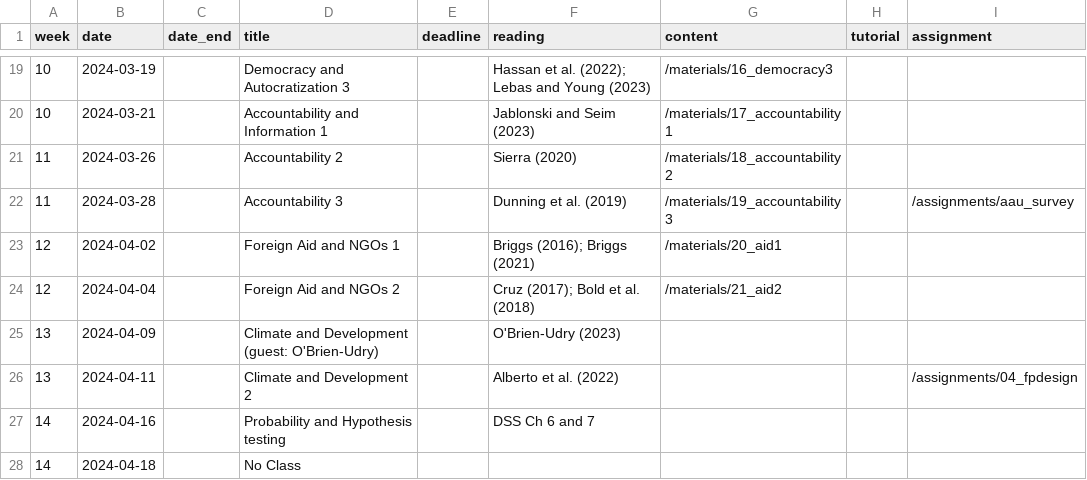
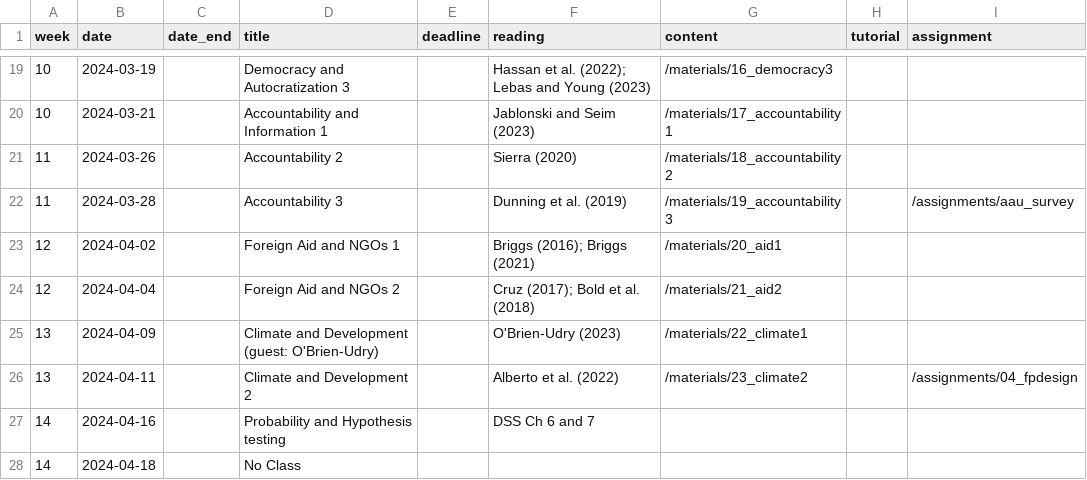
Before and after one commit to jrspringman/psci3200-globaldev, a CSV file: data/schedule.csv, drawn as a sheet; only a part is shown, gaps mark what is left out.

Commit message:
m22 and m23 materials

```diff
--- a/data/schedule.csv
+++ b/data/schedule.csv
@@ -24,4 +24,4 @@ week,date,date_end,title,deadline, reading,content,tutorial,assignment
 12,2024-04-04,,Foreign Aid and NGOs 2,,Cruz (2017); Bold et al. (2018),/materials/21_aid2,,
-13,2024-04-09,,Climate and Development (guest: O'Brien-Udry),,O'Brien-Udry (2023),,,
-13,2024-04-11,,Climate and Development 2,,Alberto et al. (2022),,,/assignments/04_fpdesign
+13,2024-04-09,,Climate and Development (guest: O'Brien-Udry),,O'Brien-Udry (2023),/materials/22_climate1,,
+13,2024-04-11,,Climate and Development 2,,Alberto et al. (2022),/materials/23_climate2,,/assignments/04_fpdesign
 14,2024-04-16,,Probability and Hypothesis testing,,DSS Ch 6 and 7,,,
```
Also changed, not shown: 7 other files.
